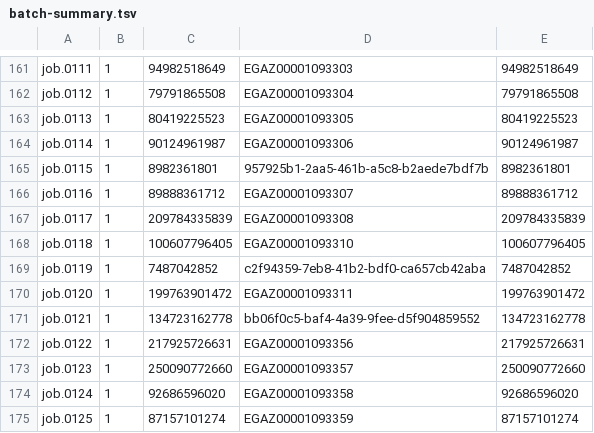
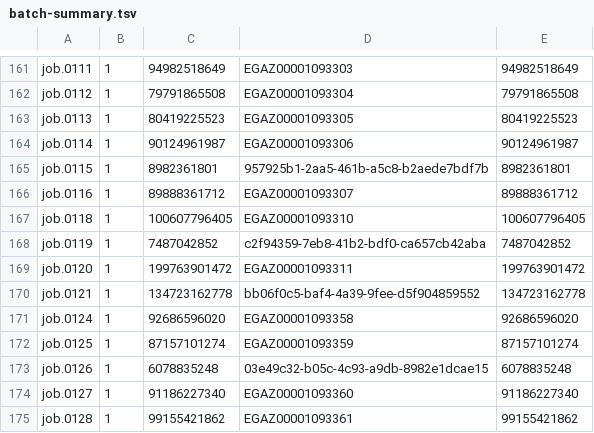
Before and after one commit to icgc-argo/icgc-25k-azure-transfer-job-tracking, a TSV file: jobs/CLLE-ES/2021-07-08/batch-summary.tsv, drawn as a sheet; only a part is shown, gaps mark what is left out; the shorter side is filled out with more unchanged rows.

Commit message:
CLLE-ES: manually remove UNPUBLISHED analysis from batch-summary.tsv

```diff
--- a/jobs/CLLE-ES/2021-07-08/batch-summary.tsv
+++ b/jobs/CLLE-ES/2021-07-08/batch-summary.tsv
@@ -166,3 +166,2 @@ job.0115	1	8982361801	957925b1-2aa5-461b-a5c8-b2aede7bdf7b	8982361801
 job.0116	1	89888361712	EGAZ00001093307	89888361712
-job.0117	1	209784335839	EGAZ00001093308	209784335839
 job.0118	1	100607796405	EGAZ00001093310	100607796405
@@ -171,4 +170,2 @@ job.0120	1	199763901472	EGAZ00001093311	199763901472
 job.0121	1	134723162778	bb06f0c5-baf4-4a39-9fee-d5f904859552	134723162778
-job.0122	1	217925726631	EGAZ00001093356	217925726631
-job.0123	1	250090772660	EGAZ00001093357	250090772660
 job.0124	1	92686596020	EGAZ00001093358	92686596020
```
